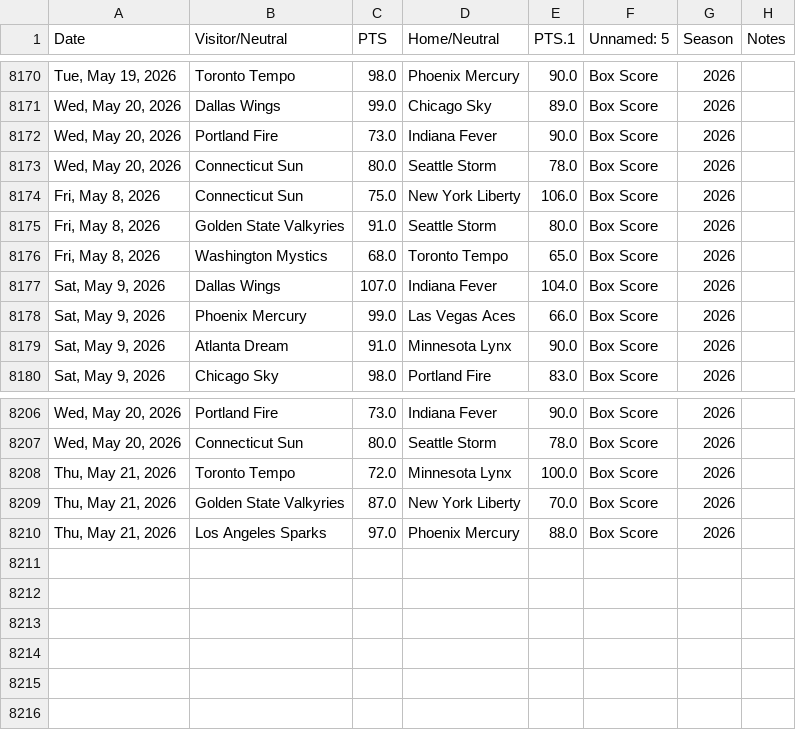
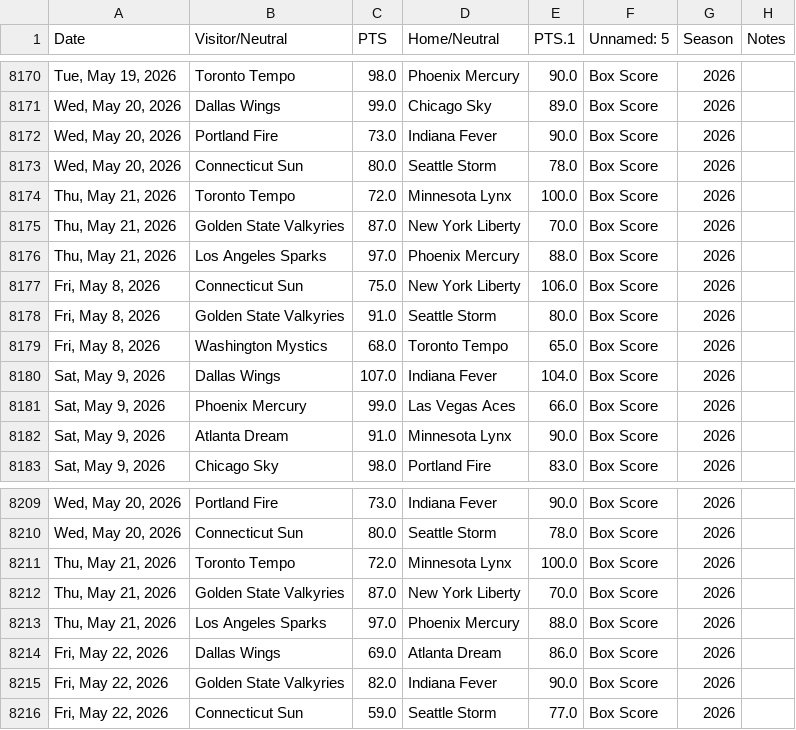
Before and after one commit to fakeronjan/lobo, a CSV file: loaded_wnba_games.csv, drawn as a sheet; only a part is shown, gaps mark what is left out; the diff names each change by its address in the sheet, - before the commit and + after, or states it on an @@ line.

```diff
--- a/loaded_wnba_games.csv
+++ b/loaded_wnba_games.csv
+row 8174: Thu, May 21, 2026 | Toronto Tempo | 72.0 | Minnesota Lynx | 100.0 | Box Score | 2026
+row 8175: Thu, May 21, 2026 | Golden State Valkyries | 87.0 | New York Liberty | 70.0 | Box Score | 2026
+row 8176: Thu, May 21, 2026 | Los Angeles Sparks | 97.0 | Phoenix Mercury | 88.0 | Box Score | 2026
+row 8214: Fri, May 22, 2026 | Dallas Wings | 69.0 | Atlanta Dream | 86.0 | Box Score | 2026
+row 8215: Fri, May 22, 2026 | Golden State Valkyries | 82.0 | Indiana Fever | 90.0 | Box Score | 2026
+row 8216: Fri, May 22, 2026 | Connecticut Sun | 59.0 | Seattle Storm | 77.0 | Box Score | 2026
```
Also changed, not shown: all_wnba_games.csv, 12 other files.
